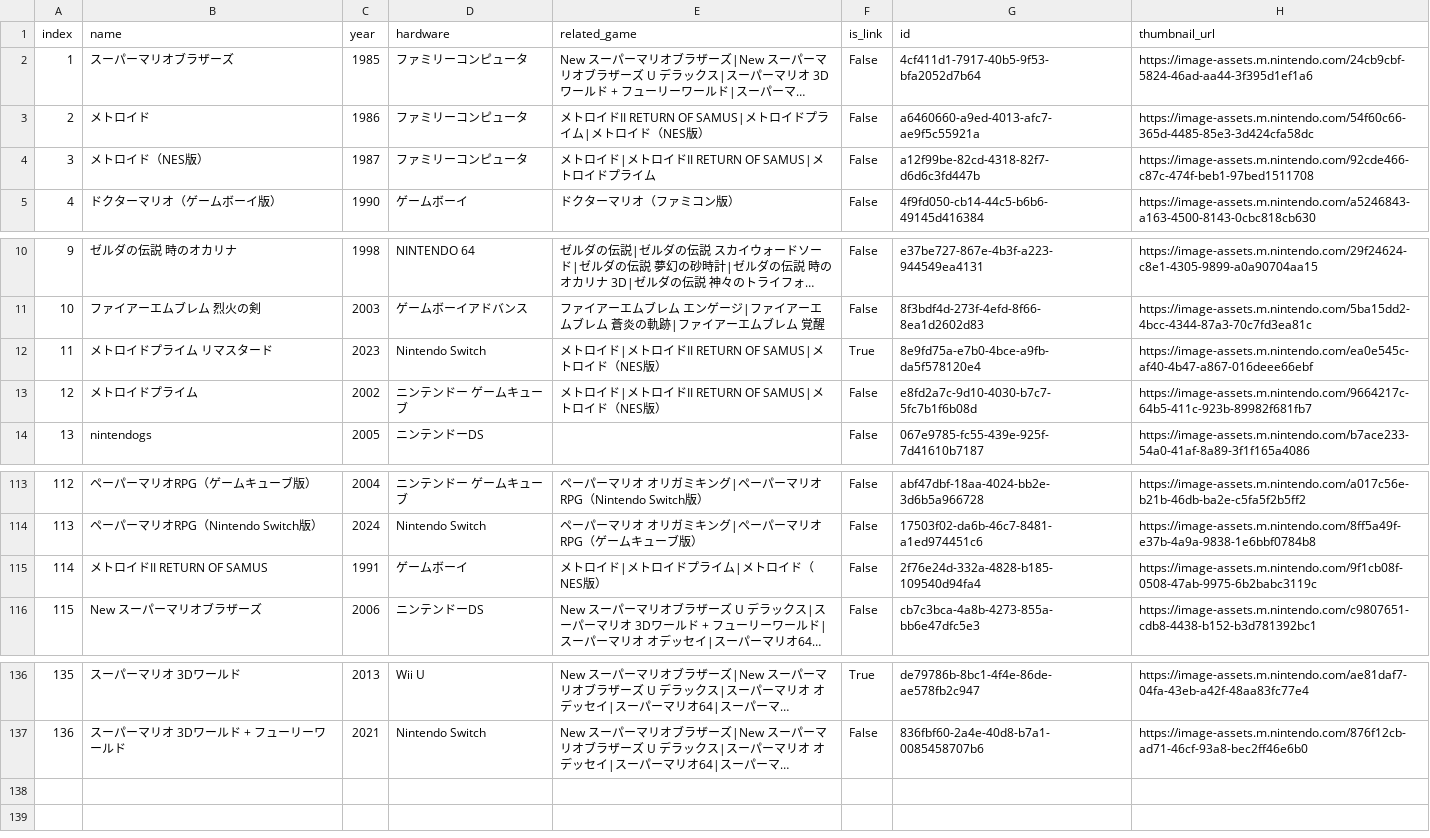
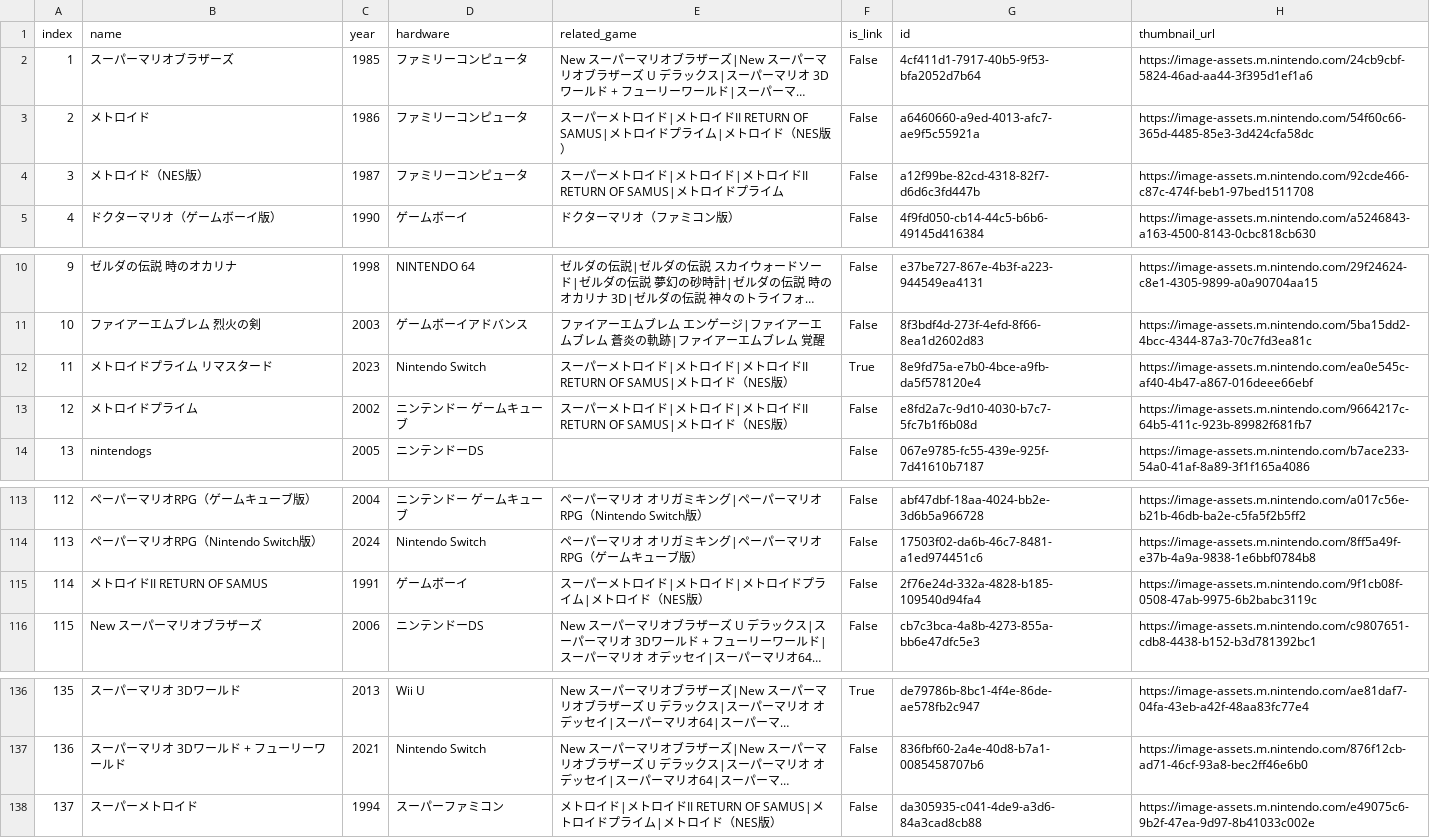
Before and after one commit to alchexie/nintendo-music-database, a CSV file: output/ja-JP/_GAME_LIST_.csv, drawn as a sheet; only a part is shown, gaps mark what is left out; long unchanged cells end in …; the diff names each change by its address in the sheet, - before the commit and + after, or states it on an @@ line.

```diff
--- a/output/ja-JP/_GAME_LIST_.csv
+++ b/output/ja-JP/_GAME_LIST_.csv
-E3 (related_game): メトロイ…
+E3 (related_game): スーパーメトロイド|メトロイ…
-E4 (related_game): メトロイド|メトロイドII RETURN OF SAMUS|メトロイドプライム
+E4 (related_game): スーパーメトロイド|メトロイド|メトロイドII RETURN OF SAMUS|メトロイドプライム
-E12:E13 (related_game): メトロイ…
+E12:E13 (related_game): スーパーメトロイド|メトロイ…
-E115 (related_game): メトロイド|メトロイドプライム|メトロイド（NES版）
+E115 (related_game): スーパーメトロイド|メトロイド|メトロイドプライム|メトロイド（NES版）
+row 138: 137 | スーパーメトロイド | 1994 | スーパーファミコン | メトロイド|メトロイドII RETURN OF SAMUS|メトロイドプライム|メトロイド（NES版） | False | da305935-c041-4de9-a3d6-84a3cad8cb88 | https://image-assets.m.nintendo.com/e49075c6-9b2f-47ea-9d97-8b41033c002e
```
Also changed, not shown: output/de-DE/_GAME_LIST_.csv, output/en-US/_GAME_LIST_.csv, 17 other files.
